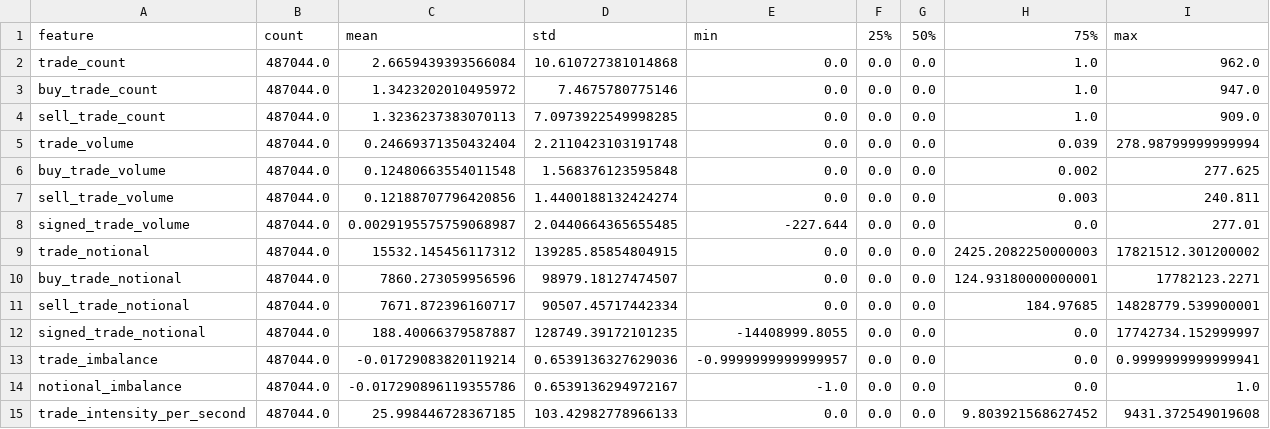
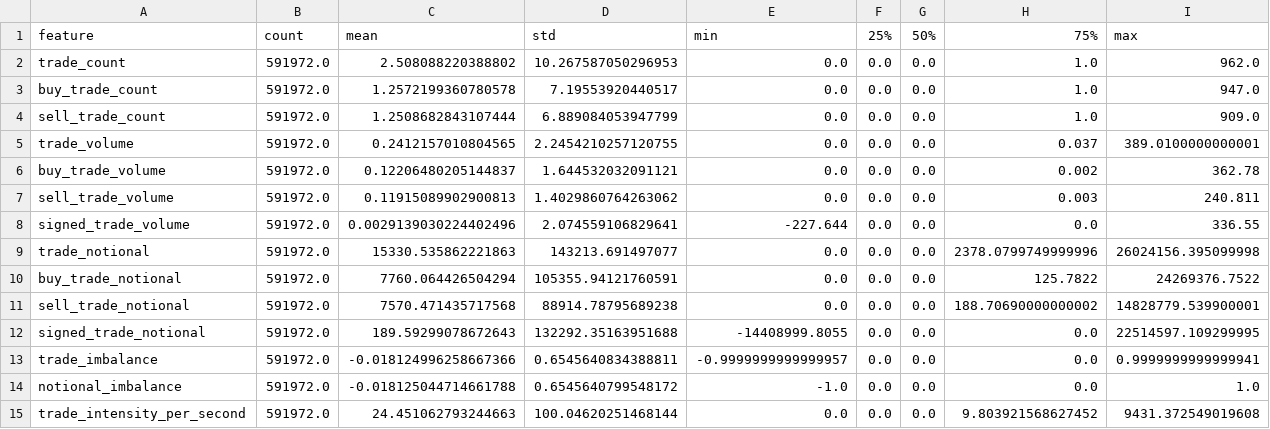
Before and after one commit to MrVinchesto/crypto-perp-microstructure-lab, a CSV file: reports/tables/trade_flow_feature_summary.csv, drawn as a sheet.

```diff
--- a/reports/tables/trade_flow_feature_summary.csv
+++ b/reports/tables/trade_flow_feature_summary.csv
@@ -1,15 +1,15 @@
 feature,count,mean,std,min,25%,50%,75%,max
-trade_count,487044.0,2.6659439393566084,10.610727381014868,0.0,0.0,0.0,1.0,962.0
-buy_trade_count,487044.0,1.3423202010495972,7.4675780775146,0.0,0.0,0.0,1.0,947.0
-sell_trade_count,487044.0,1.3236237383070113,7.0973922549998285,0.0,0.0,0.0,1.0,909.0
-trade_volume,487044.0,0.24669371350432404,2.2110423103191748,0.0,0.0,0.0,0.039,278.98799999999994
-buy_trade_volume,487044.0,0.12480663554011548,1.568376123595848,0.0,0.0,0.0,0.002,277.625
-sell_trade_volume,487044.0,0.12188707796420856,1.4400188132424274,0.0,0.0,0.0,0.003,240.811
-signed_trade_volume,487044.0,0.0029195575759068987,2.0440664365655485,-227.644,0.0,0.0,0.0,277.01
-trade_notional,487044.0,15532.145456117312,139285.85854804915,0.0,0.0,0.0,2425.2082250000003,17821512.301200002
-buy_trade_notional,487044.0,7860.273059956596,98979.18127474507,0.0,0.0,0.0,124.93180000000001,17782123.2271
-sell_trade_notional,487044.0,7671.872396160717,90507.45717442334,0.0,0.0,0.0,184.97685,14828779.539900001
-signed_trade_notional,487044.0,188.40066379587887,128749.39172101235,-14408999.8055,0.0,0.0,0.0,17742734.152999997
-trade_imbalance,487044.0,-0.01729083820119214,0.6539136327629036,-0.9999999999999957,0.0,0.0,0.0,0.9999999999999941
-notional_imbalance,487044.0,-0.017290896119355786,0.6539136294972167,-1.0,0.0,0.0,0.0,1.0
-trade_intensity_per_second,487044.0,25.998446728367185,103.42982778966133,0.0,0.0,0.0,9.803921568627452,9431.372549019608
+trade_count,591972.0,2.508088220388802,10.267587050296953,0.0,0.0,0.0,1.0,962.0
+buy_trade_count,591972.0,1.2572199360780578,7.19553920440517,0.0,0.0,0.0,1.0,947.0
+sell_trade_count,591972.0,1.2508682843107444,6.889084053947799,0.0,0.0,0.0,1.0,909.0
+trade_volume,591972.0,0.2412157010804565,2.2454210257120755,0.0,0.0,0.0,0.037,389.0100000000001
+buy_trade_volume,591972.0,0.12206480205144837,1.644532032091121,0.0,0.0,0.0,0.002,362.78
+sell_trade_volume,591972.0,0.11915089902900813,1.4029860764263062,0.0,0.0,0.0,0.003,240.811
+signed_trade_volume,591972.0,0.0029139030224402496,2.074559106829641,-227.644,0.0,0.0,0.0,336.55
+trade_notional,591972.0,15330.535862221863,143213.691497077,0.0,0.0,0.0,2378.0799749999996,26024156.395099998
+buy_trade_notional,591972.0,7760.064426504294,105355.94121760591,0.0,0.0,0.0,125.7822,24269376.7522
+sell_trade_notional,591972.0,7570.471435717568,88914.78795689238,0.0,0.0,0.0,188.70690000000002,14828779.539900001
+signed_trade_notional,591972.0,189.59299078672643,132292.35163951688,-14408999.8055,0.0,0.0,0.0,22514597.109299995
+trade_imbalance,591972.0,-0.018124996258667366,0.6545640834388811,-0.9999999999999957,0.0,0.0,0.0,0.9999999999999941
+notional_imbalance,591972.0,-0.018125044714661788,0.6545640799548172,-1.0,0.0,0.0,0.0,1.0
+trade_intensity_per_second,591972.0,24.451062793244663,100.04620251468144,0.0,0.0,0.0,9.803921568627452,9431.372549019608
```
Also changed, not shown: reports/tables/basic_features_all_summary.csv, reports/tables/raw_runs_inventory.csv, 24 other files.
